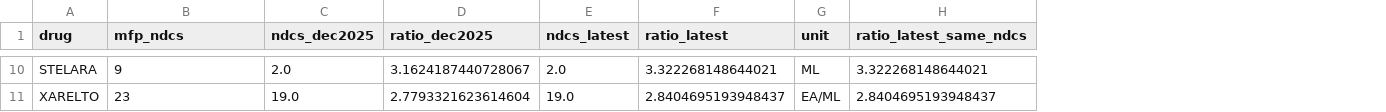
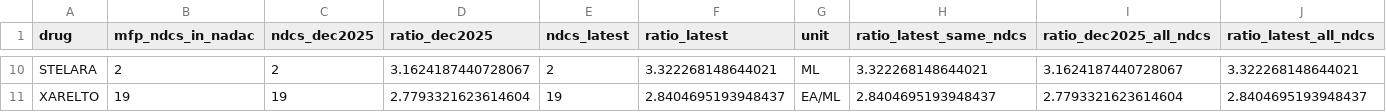
Before and after one commit to j-garciaruiz/us-public-health-data, a CSV file: pharma/outputs/ira/nadac_to_mfp_by_drug.csv, drawn as a sheet; only a part is shown, gaps mark what is left out; the diff covers the shown part only; the diff names each change by its address in the sheet, - before the commit and + after, or states it on an @@ line.

```diff
--- a/pharma/outputs/ira/nadac_to_mfp_by_drug.csv
+++ b/pharma/outputs/ira/nadac_to_mfp_by_drug.csv
+column I (ratio_dec2025_all_ndcs), rows 10-11: 3.1624187440728067 | 2.7793321623614604
+column J (ratio_latest_all_ndcs), rows 10-11: 3.322268148644021 | 2.8404695193948437
-B1: mfp_ndcs
+B1: mfp_ndcs_in_nadac
-B10 (mfp_ndcs_in_nadac): 9
+B10 (mfp_ndcs_in_nadac): 2
-C10 (ndcs_dec2025): 2.0
+C10 (ndcs_dec2025): 2
-E10 (ndcs_latest): 2.0
+E10 (ndcs_latest): 2
-B11 (mfp_ndcs_in_nadac): 23
+B11 (mfp_ndcs_in_nadac): 19
-C11 (ndcs_dec2025): 19.0
+C11 (ndcs_dec2025): 19
-E11 (ndcs_latest): 19.0
+E11 (ndcs_latest): 19
```
Also changed, not shown: 1 added row, 1 removed row and 27 edited cells elsewhere in this file, pharma/outputs/ira/nadac_to_mfp_weekly.csv, pharma/outputs/ira/partd_per_claim_by_group.csv, 19 other files.
